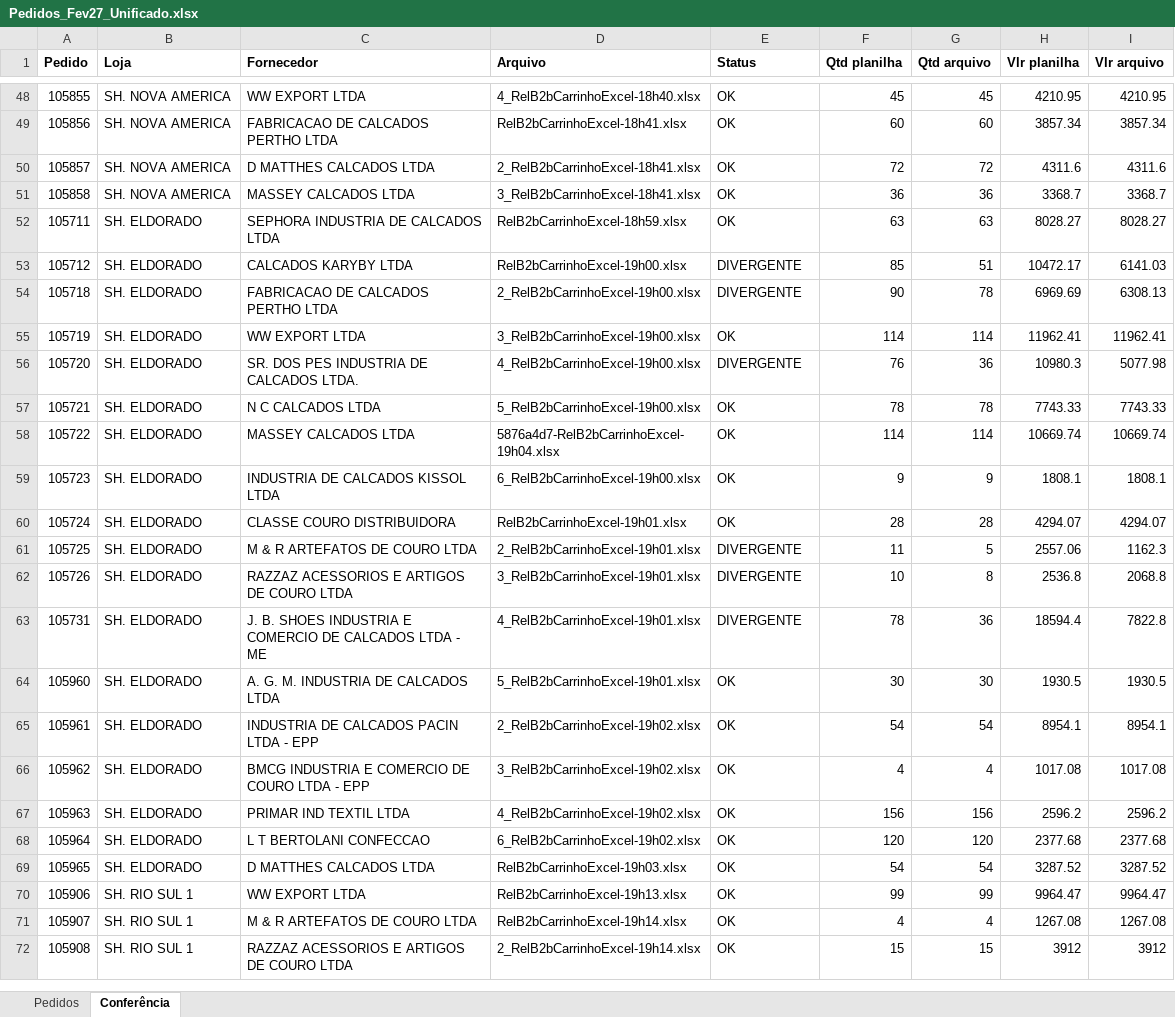
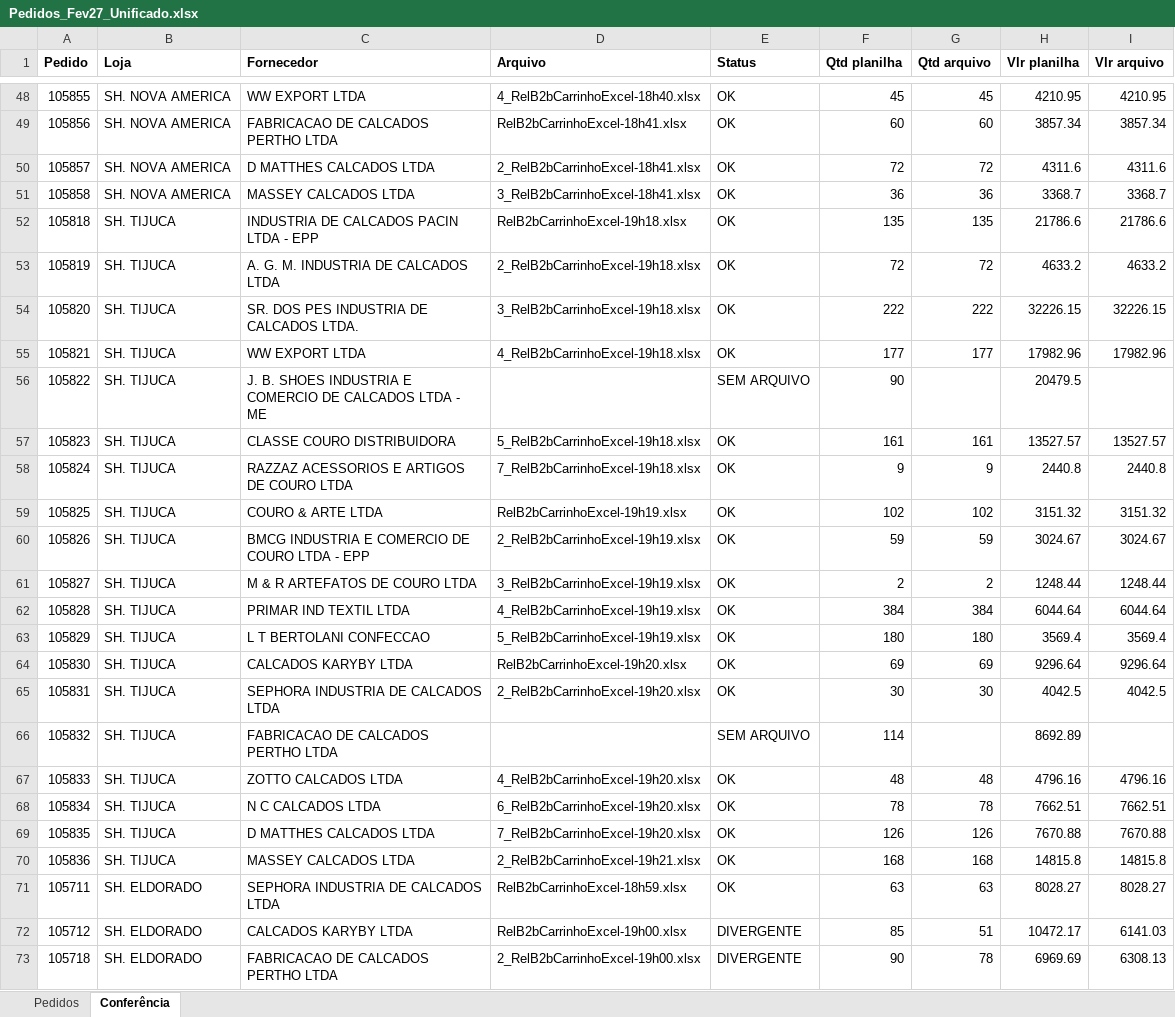
Before and after one commit to ricardo-perspectivas/ponytail, an Excel workbook: pedidos/Pedidos_Fev27_Unificado.xlsx, sheet Conferência, drawn as a sheet; only a part is shown, gaps mark what is left out; the shorter side is filled out with more unchanged rows; values as stored, in another font and other column widths than the file's, no borders; the diff names each change by its address in the sheet, - before the commit and + after, or states it on an @@ line.

```diff
--- a/pedidos/Pedidos_Fev27_Unificado.xlsx (sheet Conferência)
+++ b/pedidos/Pedidos_Fev27_Unificado.xlsx (sheet Conferência)
+row 52: 105818 | SH. TIJUCA | INDUSTRIA DE CALCADOS PACIN LTDA - EPP | RelB2bCarrinhoExcel-19h18.xlsx | OK | 135 | 135 | 21786.6 | 21786.6
+row 53: 105819 | SH. TIJUCA | A. G. M. INDUSTRIA DE CALCADOS LTDA | 2_RelB2bCarrinhoExcel-19h18.xlsx | OK | 72 | 72 | 4633.2 | 4633.2
+row 54: 105820 | SH. TIJUCA | SR. DOS PES INDUSTRIA DE CALCADOS LTDA. | 3_RelB2bCarrinhoExcel-19h18.xlsx | OK | 222 | 222 | 32226.15 | 32226.15
+row 55: 105821 | SH. TIJUCA | WW EXPORT LTDA | 4_RelB2bCarrinhoExcel-19h18.xlsx | OK | 177 | 177 | 17982.96 | 17982.96
+row 56: 105822 | SH. TIJUCA | J. B. SHOES INDUSTRIA E COMERCIO DE CALCADOS LTDA - ME |  | SEM ARQUIVO | 90 |  | 20479.5
+row 57: 105823 | SH. TIJUCA | CLASSE COURO DISTRIBUIDORA | 5_RelB2bCarrinhoExcel-19h18.xlsx | OK | 161 | 161 | 13527.57 | 13527.57
+row 58: 105824 | SH. TIJUCA | RAZZAZ ACESSORIOS E ARTIGOS DE COURO LTDA | 7_RelB2bCarrinhoExcel-19h18.xlsx | OK | 9 | 9 | 2440.8 | 2440.8
+row 59: 105825 | SH. TIJUCA | COURO & ARTE LTDA | RelB2bCarrinhoExcel-19h19.xlsx | OK | 102 | 102 | 3151.32 | 3151.32
+row 60: 105826 | SH. TIJUCA | BMCG INDUSTRIA E COMERCIO DE COURO LTDA - EPP | 2_RelB2bCarrinhoExcel-19h19.xlsx | OK | 59 | 59 | 3024.67 | 3024.67
+row 61: 105827 | SH. TIJUCA | M & R ARTEFATOS DE COURO LTDA | 3_RelB2bCarrinhoExcel-19h19.xlsx | OK | 2 | 2 | 1248.44 | 1248.44
+row 62: 105828 | SH. TIJUCA | PRIMAR IND TEXTIL LTDA | 4_RelB2bCarrinhoExcel-19h19.xlsx | OK | 384 | 384 | 6044.64 | 6044.64
+row 63: 105829 | SH. TIJUCA | L T BERTOLANI CONFECCAO | 5_RelB2bCarrinhoExcel-19h19.xlsx | OK | 180 | 180 | 3569.4 | 3569.4
+row 64: 105830 | SH. TIJUCA | CALCADOS KARYBY LTDA | RelB2bCarrinhoExcel-19h20.xlsx | OK | 69 | 69 | 9296.64 | 9296.64
+row 65: 105831 | SH. TIJUCA | SEPHORA INDUSTRIA DE CALCADOS LTDA | 2_RelB2bCarrinhoExcel-19h20.xlsx | OK | 30 | 30 | 4042.5 | 4042.5
+row 66: 105832 | SH. TIJUCA | FABRICACAO DE CALCADOS PERTHO LTDA |  | SEM ARQUIVO | 114 |  | 8692.89
+row 67: 105833 | SH. TIJUCA | ZOTTO CALCADOS LTDA | 4_RelB2bCarrinhoExcel-19h20.xlsx | OK | 48 | 48 | 4796.16 | 4796.16
+row 68: 105834 | SH. TIJUCA | N C CALCADOS LTDA | 6_RelB2bCarrinhoExcel-19h20.xlsx | OK | 78 | 78 | 7662.51 | 7662.51
+row 69: 105835 | SH. TIJUCA | D MATTHES CALCADOS LTDA | 7_RelB2bCarrinhoExcel-19h20.xlsx | OK | 126 | 126 | 7670.88 | 7670.88
+row 70: 105836 | SH. TIJUCA | MASSEY CALCADOS LTDA | 2_RelB2bCarrinhoExcel-19h21.xlsx | OK | 168 | 168 | 14815.8 | 14815.8
```
Also changed, not shown: sheet Pedidos.
